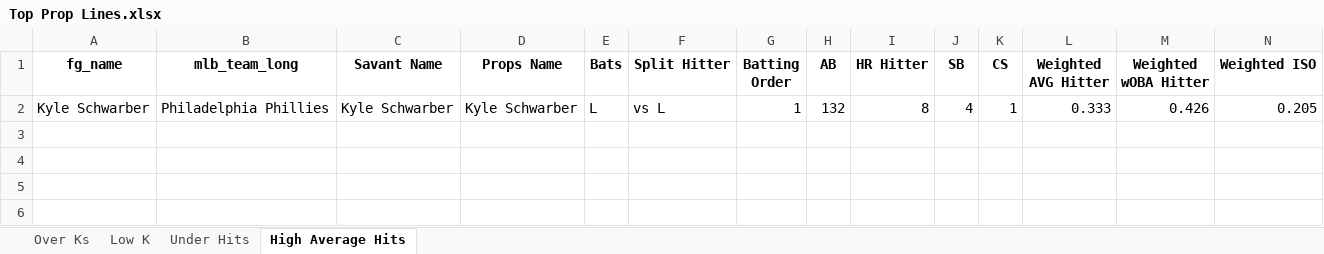
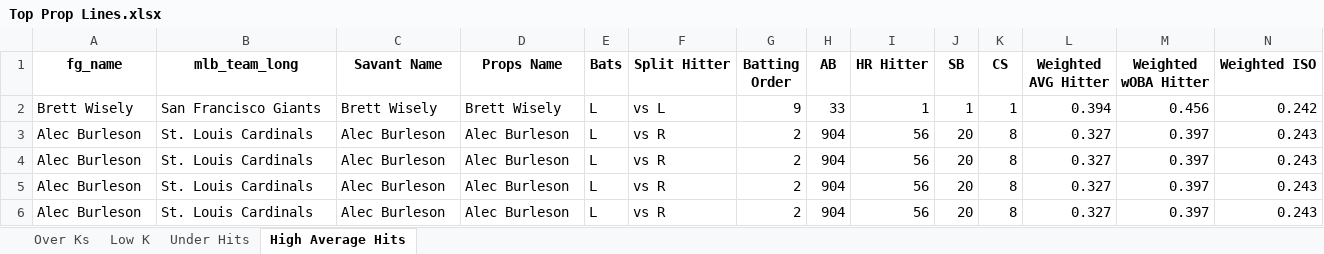
Before and after one commit to mtdewrocks/matchup, an Excel workbook: assets/Top Prop Lines.xlsx, sheet High Average Hits, drawn as a sheet; only a part is shown; values as stored, in another font and other column widths than the file's, no borders; removed rows and columns are numbered as before the commit, all else as after; rows hold the shown columns only; the diff names each change by its address in the sheet, - before the commit and + after, or states it on an @@ line.

```diff
--- a/assets/Top Prop Lines.xlsx (sheet High Average Hits)
+++ b/assets/Top Prop Lines.xlsx (sheet High Average Hits)
-row 2: Kyle Schwarber | Philadelphia Phillies | Kyle Schwarber | Kyle Schwarber | L | vs L | 1 | 132 | 8 | 4 | 1 | 0.333 | 0.426 | 0.205
+row 2: Brett Wisely | San Francisco Giants | Brett Wisely | Brett Wisely | L | vs L | 9 | 33 | 1 | 1 | 1 | 0.394 | 0.456 | 0.242
+row 3: Alec Burleson | St. Louis Cardinals | Alec Burleson | Alec Burleson | L | vs R | 2 | 904 | 56 | 20 | 8 | 0.327 | 0.397 | 0.243
+row 4: Alec Burleson | St. Louis Cardinals | Alec Burleson | Alec Burleson | L | vs R | 2 | 904 | 56 | 20 | 8 | 0.327 | 0.397 | 0.243
+row 5: Alec Burleson | St. Louis Cardinals | Alec Burleson | Alec Burleson | L | vs R | 2 | 904 | 56 | 20 | 8 | 0.327 | 0.397 | 0.243
+row 6: Alec Burleson | St. Louis Cardinals | Alec Burleson | Alec Burleson | L | vs R | 2 | 904 | 56 | 20 | 8 | 0.327 | 0.397 | 0.243
```
Also changed, not shown: sheet Over Ks, sheet Under Hits, sheet Low K, assets/Combined_Daily_Data.xlsx, assets/Pitcher_Stats.xlsx, 1 other file.
